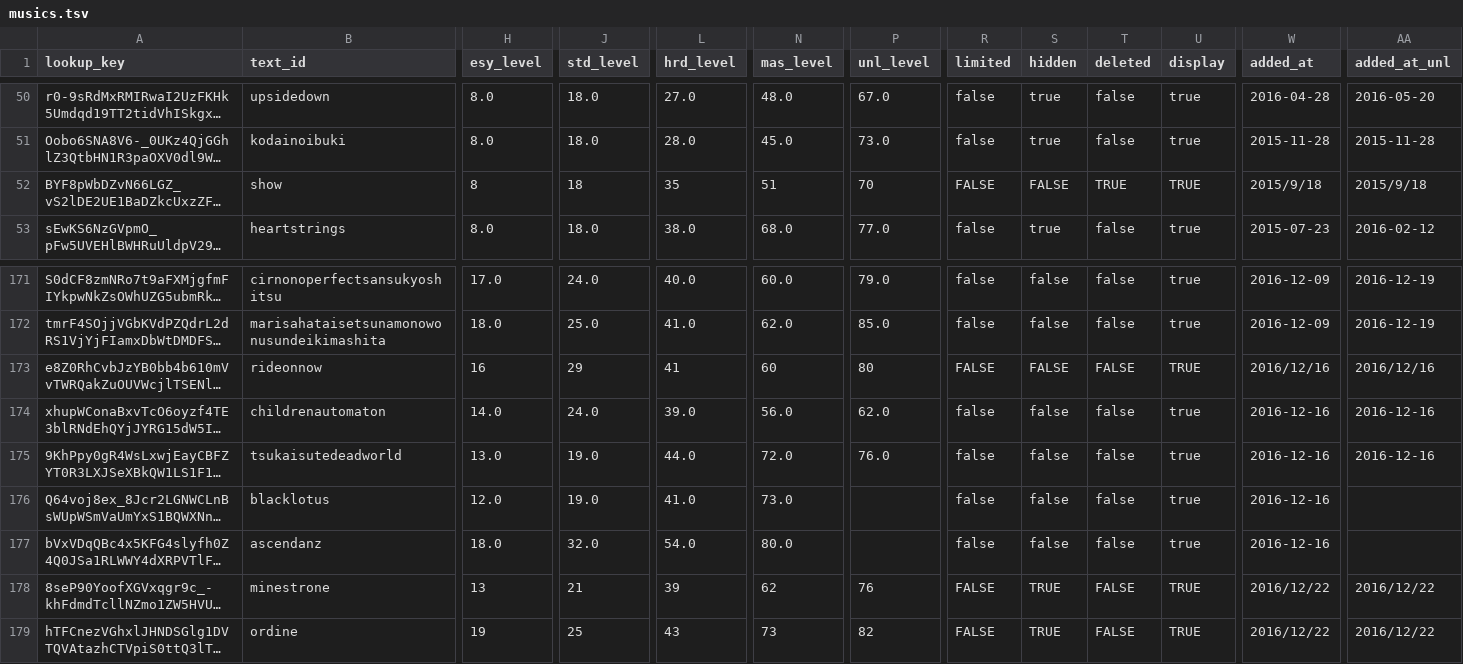
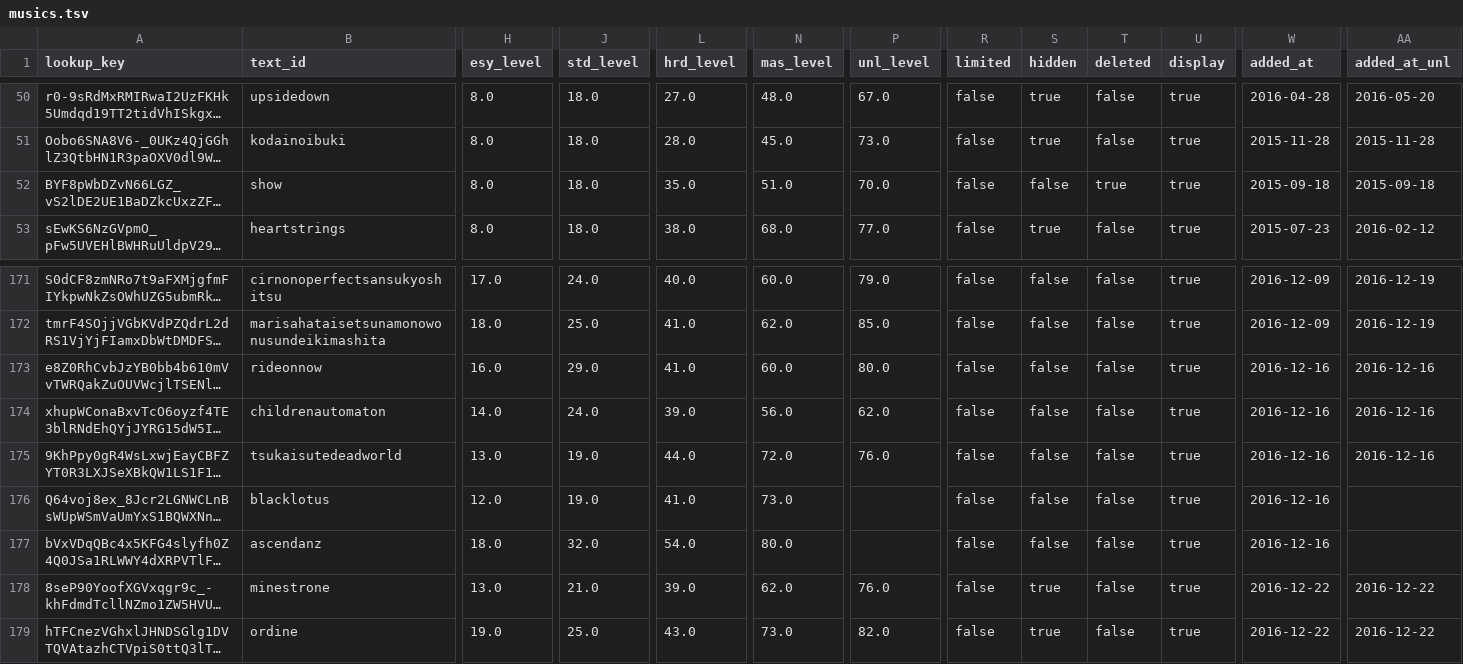
Before and after one commit to maplia/crossbeats-rp-sim, a TSV file: revrank/sunrise/db/master/musics.tsv, drawn as a sheet; only a part is shown, gaps mark what is left out; long unchanged cells end in …; the diff covers the shown part only; the diff names each change by its address in the sheet, - before the commit and + after, or states it on an @@ line.

```diff
--- a/revrank/sunrise/db/master/musics.tsv
+++ b/revrank/sunrise/db/master/musics.tsv
-H52 (esy_level): 8
+H52 (esy_level): 8.0
-J52 (std_level): 18
+J52 (std_level): 18.0
-L52 (hrd_level): 35
+L52 (hrd_level): 35.0
-N52 (mas_level): 51
+N52 (mas_level): 51.0
-P52 (unl_level): 70
+P52 (unl_level): 70.0
-R52 (limited): FALSE
+R52 (limited): false
-S52 (hidden): FALSE
+S52 (hidden): false
-T52 (deleted): TRUE
+T52 (deleted): true
-U52 (display): TRUE
+U52 (display): true
-W52 (added_at): 2015/9/18
+W52 (added_at): 2015-09-18
-AA52 (added_at_unl): 2015/9/18
+AA52 (added_at_unl): 2015-09-18
-H173 (esy_level): 16
+H173 (esy_level): 16.0
-J173 (std_level): 29
+J173 (std_level): 29.0
-L173 (hrd_level): 41
+L173 (hrd_level): 41.0
-N173 (mas_level): 60
+N173 (mas_level): 60.0
-P173 (unl_level): 80
+P173 (unl_level): 80.0
-R173 (limited): FALSE
+R173 (limited): false
-S173 (hidden): FALSE
+S173 (hidden): false
-T173 (deleted): FALSE
+T173 (deleted): false
-U173 (display): TRUE
+U173 (display): true
-W173 (added_at): 2016/12/16
+W173 (added_at): 2016-12-16
-AA173 (added_at_unl): 2016/12/16
+AA173 (added_at_unl): 2016-12-16
-H178 (esy_level): 13
+H178 (esy_level): 13.0
-J178 (std_level): 21
+J178 (std_level): 21.0
-L178 (hrd_level): 39
+L178 (hrd_level): 39.0
-N178 (mas_level): 62
+N178 (mas_level): 62.0
-P178 (unl_level): 76
+P178 (unl_level): 76.0
-R178:R179 (limited): FALSE
+R178:R179 (limited): false
-S178:S179 (hidden): TRUE
+S178:S179 (hidden): true
-T178:T179 (deleted): FALSE
+T178:T179 (deleted): false
-U178:U179 (display): TRUE
+U178:U179 (display): true
-W178:W179 (added_at): 2016/12/22
+W178:W179 (added_at): 2016-12-22
-AA178:AA179 (added_at_unl): 2016/12/22
+AA178:AA179 (added_at_unl): 2016-12-22
-H179 (esy_level): 19
+H179 (esy_level): 19.0
-J179 (std_level): 25
+J179 (std_level): 25.0
-L179 (hrd_level): 43
+L179 (hrd_level): 43.0
-N179 (mas_level): 73
+N179 (mas_level): 73.0
-P179 (unl_level): 82
+P179 (unl_level): 82.0
```
Also changed, not shown: 2 added rows and 22 edited cells elsewhere in this file, cxbrank/db/master/event_musics.tsv, cxbrank/db/master/events.tsv, 9 other files.
